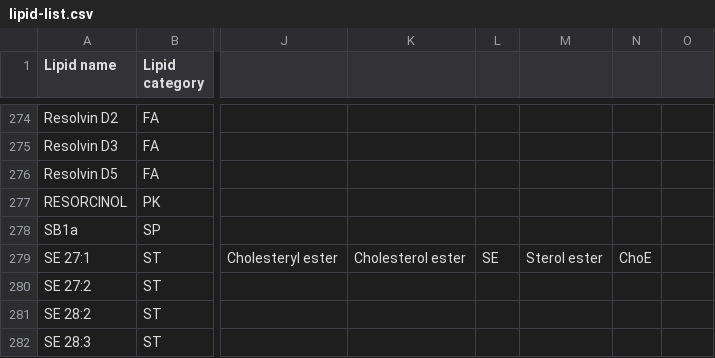
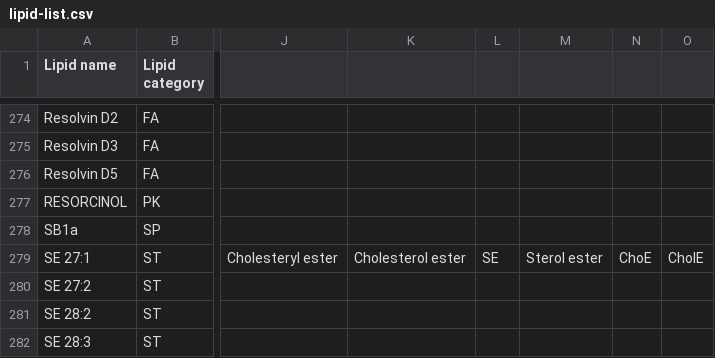
Before and after one commit to lifs-tools/goslin, a CSV file: lipid-list.csv, drawn as a sheet; only a part is shown, gaps mark what is left out; the diff names each change by its address in the sheet, - before the commit and + after, or states it on an @@ line.

Commit message:
adding CholE as abbrev. for cholesterol esters

```diff
--- a/lipid-list.csv
+++ b/lipid-list.csv
-O279: (empty)
+O279: CholE
```
Also changed, not shown: 1 other file.
